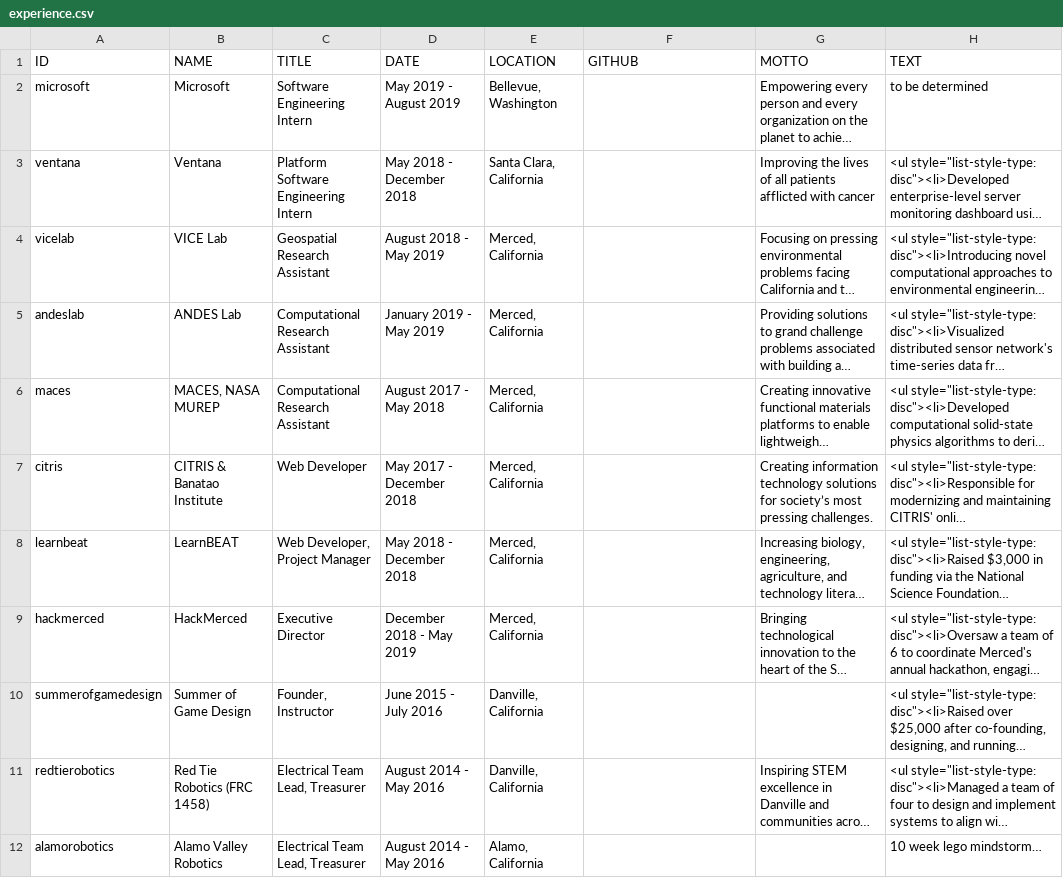
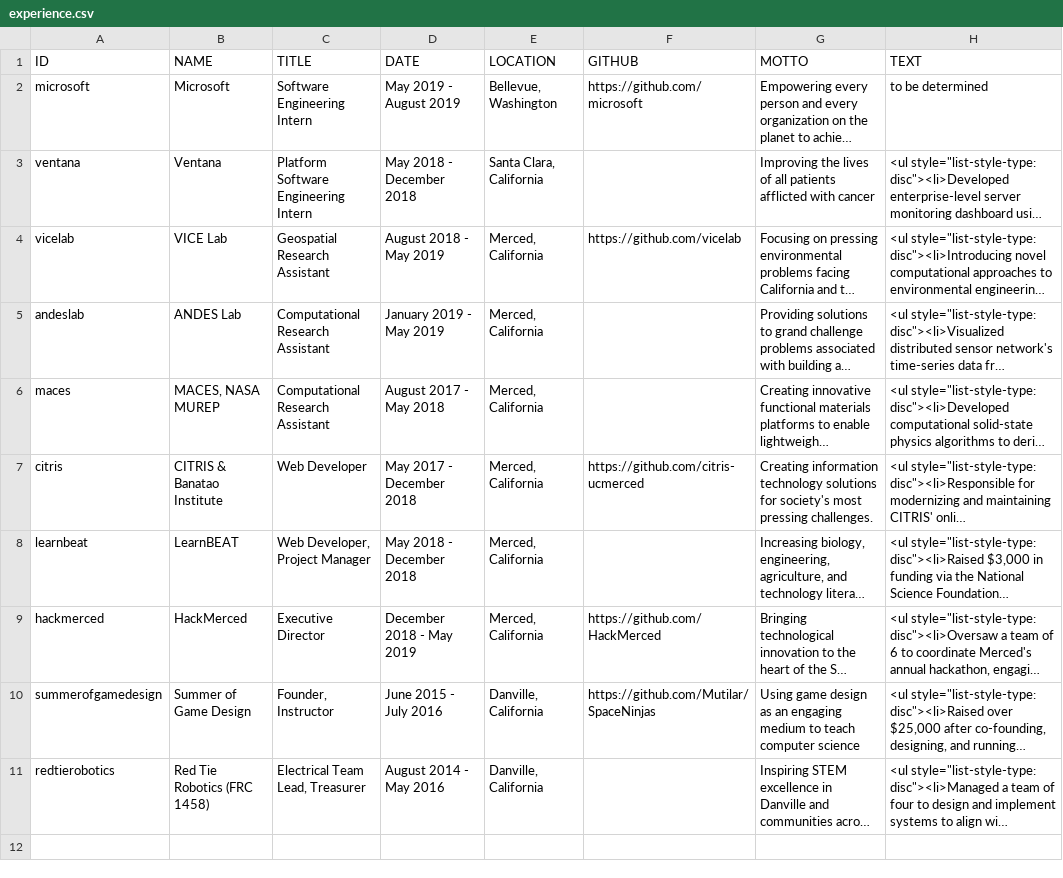
Before and after one commit to Mutilar/mutilar.github.io, a CSV file: experience.csv, drawn as a sheet; long unchanged cells end in …; the diff names each change by its address in the sheet, - before the commit and + after, or states it on an @@ line.

```diff
--- a/experience.csv
+++ b/experience.csv
-F2 (GITHUB): (empty)
+F2 (GITHUB): https://github.com/microsoft
-F4 (GITHUB): (empty)
+F4 (GITHUB): https://github.com/vicelab
-F7 (GITHUB): (empty)
+F7 (GITHUB): https://github.com/citris-ucmerced
-G7 (MOTTO): …solutions for society’s most pressing…
+G7 (MOTTO): …solutions for society's most pressing…
-F9 (GITHUB): (empty)
+F9 (GITHUB): https://github.com/HackMerced
-F10 (GITHUB): (empty)
+F10 (GITHUB): https://github.com/Mutilar/SpaceNinjas
-G10 (MOTTO): (empty)
+G10 (MOTTO): Using game design as an engaging medium to teach computer science
-row 12: alamorobotics | Alamo Valley Robotics | Electrical Team Lead, Treasurer | August 2014 - May 2016 | Alamo, California |  |  | 10 week lego mindstorm…
```
Also changed, not shown: 1 other file.
